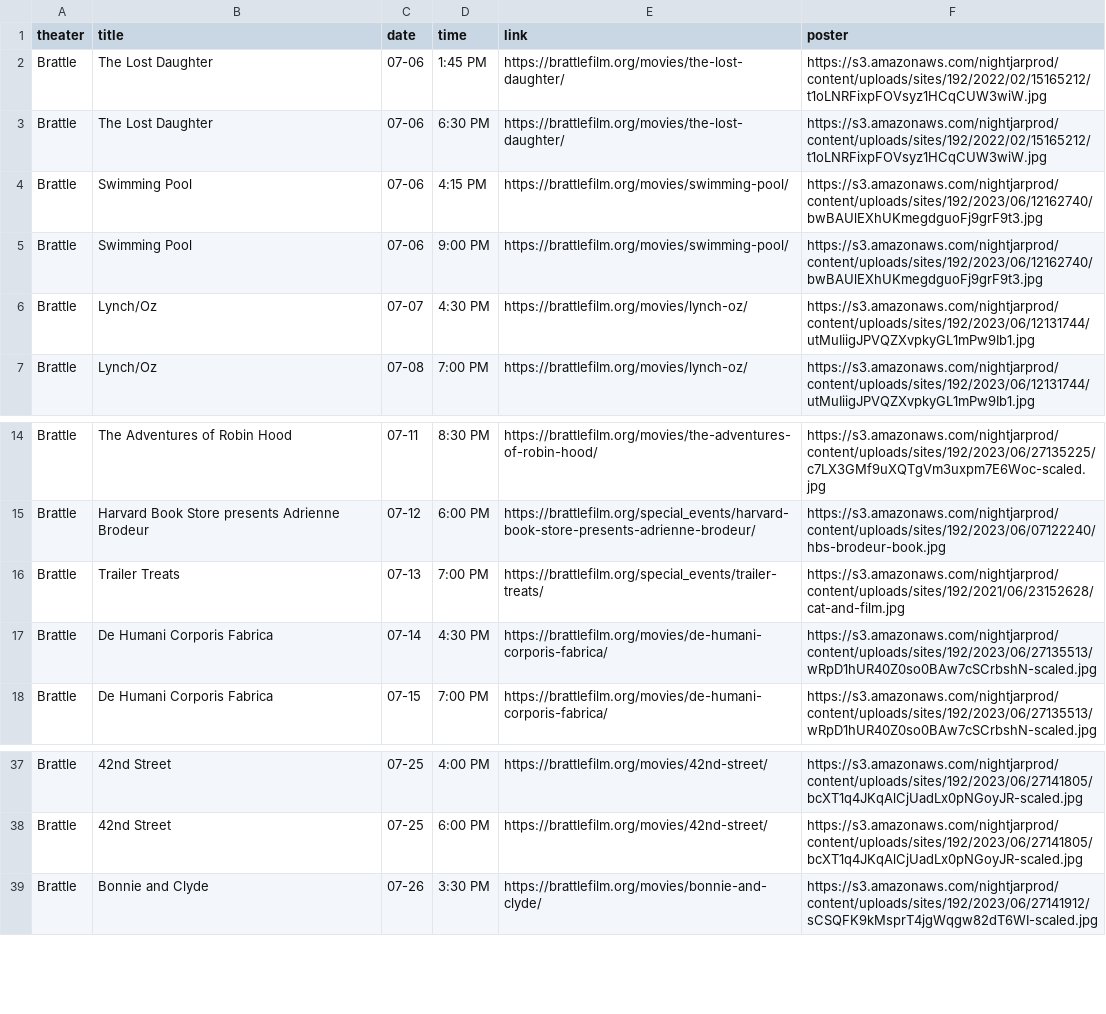
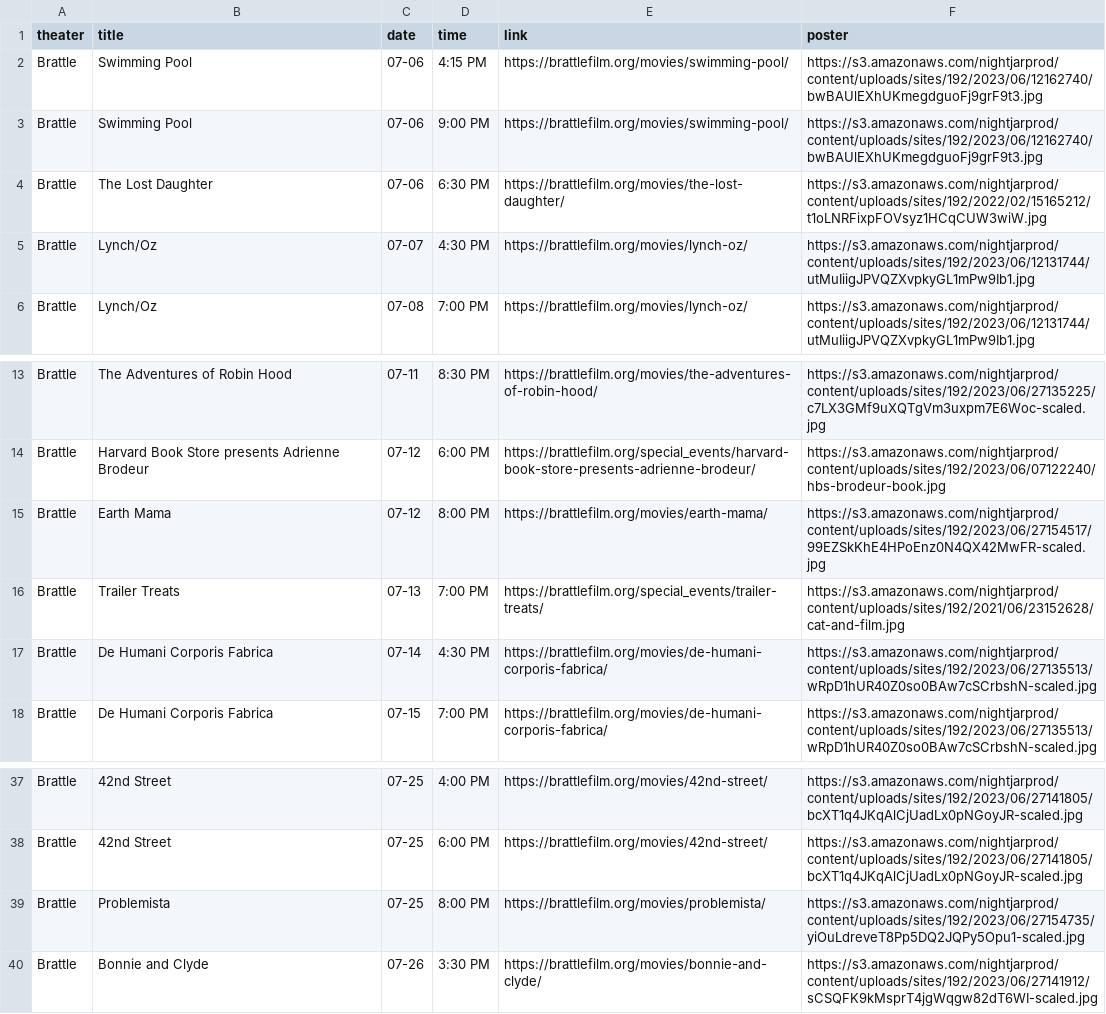
Before and after one commit to cgumb/movie_showtimes, a CSV file: data/brattle.csv, drawn as a sheet; only a part is shown, gaps mark what is left out.

```diff
--- a/data/brattle.csv
+++ b/data/brattle.csv
@@ -1,6 +1,5 @@
 theater,title,date,time,link,poster
-Brattle,The Lost Daughter,07-06,1:45 PM,https://brattlefilm.org/movies/the-lost-daughter/,https://s3.amazonaws.com/nightjarprod/content/uploads/sites/192/2022/02/15165212/t1oLNRFixpFOVsyz1HCqCUW3wiW.jpg
-Brattle,The Lost Daughter,07-06,6:30 PM,https://brattlefilm.org/movies/the-lost-daughter/,https://s3.amazonaws.com/nightjarprod/content/uploads/sites/192/2022/02/15165212/t1oLNRFixpFOVsyz1HCqCUW3wiW.jpg
 Brattle,Swimming Pool,07-06,4:15 PM,https://brattlefilm.org/movies/swimming-pool/,https://s3.amazonaws.com/nightjarprod/content/uploads/sites/192/2023/06/12162740/bwBAUlEXhUKmegdguoFj9grF9t3.jpg
 Brattle,Swimming Pool,07-06,9:00 PM,https://brattlefilm.org/movies/swimming-pool/,https://s3.amazonaws.com/nightjarprod/content/uploads/sites/192/2023/06/12162740/bwBAUlEXhUKmegdguoFj9grF9t3.jpg
+Brattle,The Lost Daughter,07-06,6:30 PM,https://brattlefilm.org/movies/the-lost-daughter/,https://s3.amazonaws.com/nightjarprod/content/uploads/sites/192/2022/02/15165212/t1oLNRFixpFOVsyz1HCqCUW3wiW.jpg
 Brattle,Lynch/Oz,07-07,4:30 PM,https://brattlefilm.org/movies/lynch-oz/,https://s3.amazonaws.com/nightjarprod/content/uploads/sites/192/2023/06/12131744/utMuIiigJPVQZXvpkyGL1mPw9Ib1.jpg
@@ -21,2 +20,3 @@ Brattle,The Adventures of Robin Hood,07-11,"8:30 PM
 Brattle,Harvard Book Store presents Adrienne Brodeur,07-12,6:00 PM,https://brattlefilm.org/special_events/harvard-book-store-presents-adrienne-brodeur/,https://s3.amazonaws.com/nightjarprod/content/uploads/sites/192/2023/06/07122240/hbs-brodeur-book.jpg
+Brattle,Earth Mama,07-12,8:00 PM,https://brattlefilm.org/movies/earth-mama/,https://s3.amazonaws.com/nightjarprod/content/uploads/sites/192/2023/06/27154517/99EZSkKhE4HPoEnz0N4QX42MwFR-scaled.jpg
 Brattle,Trailer Treats,07-13,"7:00 PM
@@ -59,2 +59,3 @@ Brattle,42nd Street,07-25,"6:00 PM
 ",https://brattlefilm.org/movies/42nd-street/,https://s3.amazonaws.com/nightjarprod/content/uploads/sites/192/2023/06/27141805/bcXT1q4JKqAlCjUadLx0pNGoyJR-scaled.jpg
+Brattle,Problemista,07-25,8:00 PM,https://brattlefilm.org/movies/problemista/,https://s3.amazonaws.com/nightjarprod/content/uploads/sites/192/2023/06/27154735/yiOuLdreveT8Pp5DQ2JQPy5Opu1-scaled.jpg
 Brattle,Bonnie and Clyde,07-26,3:30 PM,https://brattlefilm.org/movies/bonnie-and-clyde/,https://s3.amazonaws.com/nightjarprod/content/uploads/sites/192/2023/06/27141912/sCSQFK9kMsprT4jgWqgw82dT6WI-scaled.jpg
```
Also changed, not shown: data/coolidge.csv, data/rt.csv, 2 other files.
